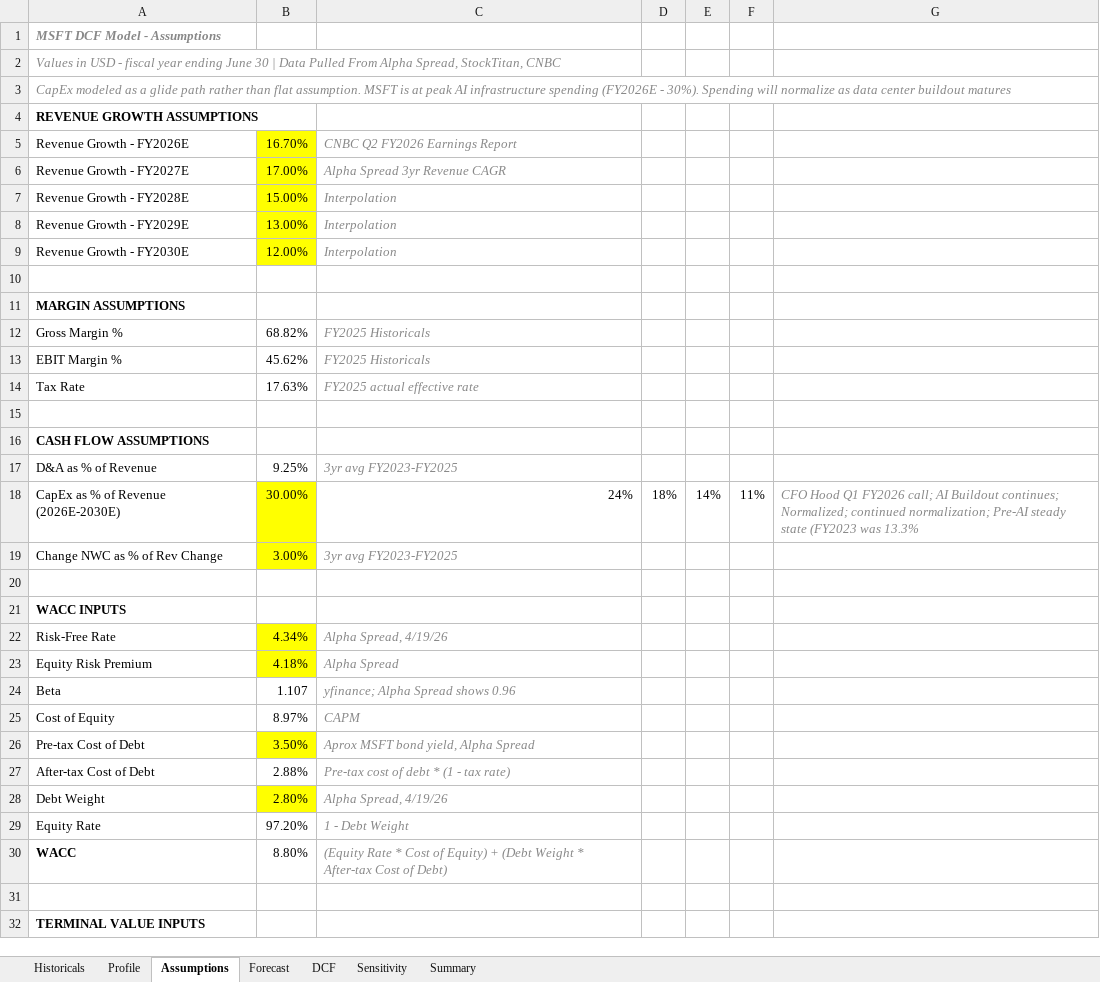
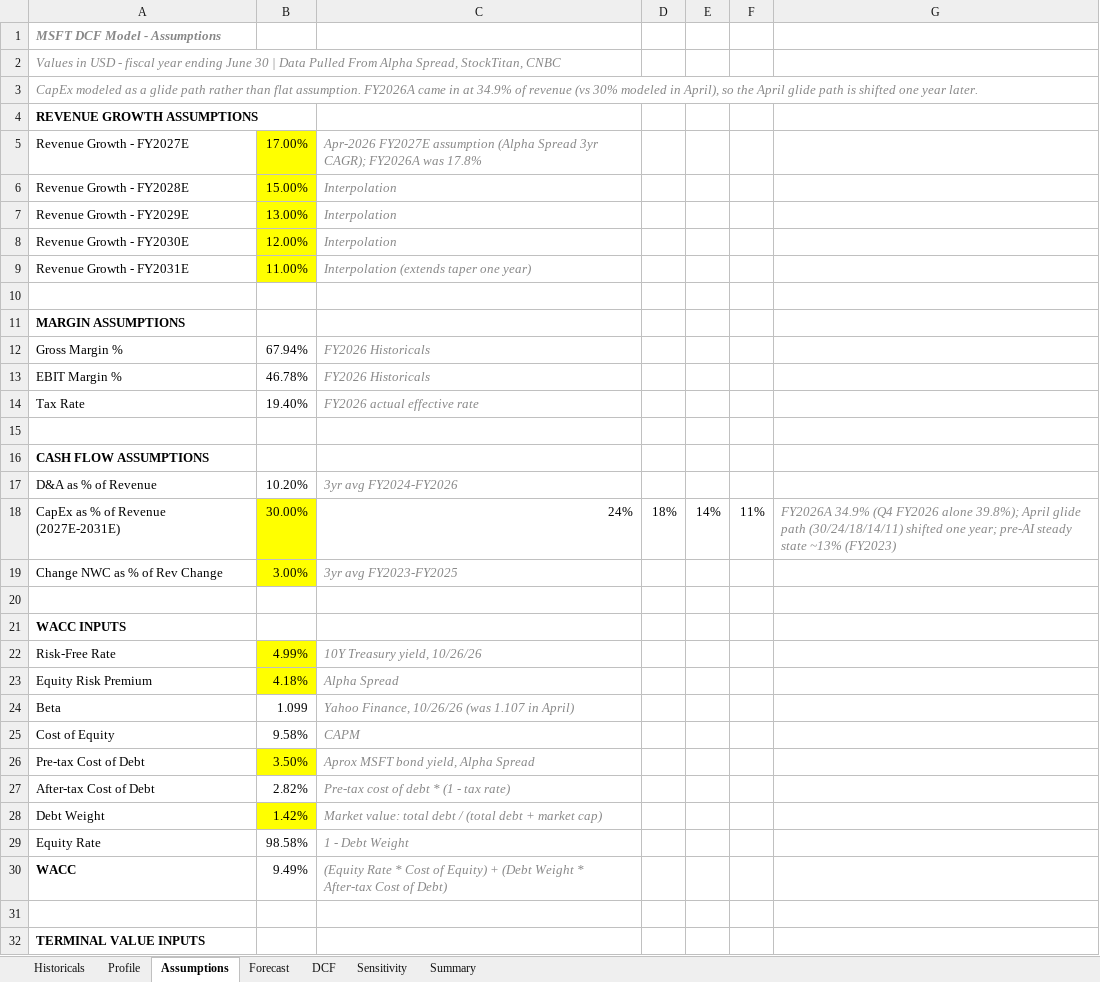
Before and after one commit to mtrinkner/msft-dcf-valuation, an Excel workbook: excel/MSFT_DCF_Model.xlsx, sheet Assumptions, drawn as a sheet; only a part is shown; values as stored, in another font and other column widths than the file's, no borders; removed rows and columns are numbered as before the commit, all else as after; the diff covers the shown part only; the diff names each change by its address in the sheet, - before the commit and + after, or states it on an @@ line.

```diff
--- a/excel/MSFT_DCF_Model.xlsx (sheet Assumptions)
+++ b/excel/MSFT_DCF_Model.xlsx (sheet Assumptions)
-A3: …flat assumption. MSFT is at peak AI infrastructure spending (FY2026E - 30%). Spending will normalize as data center buildout matures
+A3: …flat assumption. FY2026A came in at 34.9% of revenue (vs 30% modeled in April), so the April glide path is shifted one year later.
-row 5: Revenue Growth - FY2026E | 16.70% | CNBC Q2 FY2026 Earnings Report
-C5: Alpha Spread 3yr Revenue CAGR
+C5: Apr-2026 FY2027E assumption (Alpha Spread 3yr CAGR); FY2026A was 17.8%
+row 9: Revenue Growth - FY2031E | 11.00% | Interpolation (extends taper one year)
-B12: 68.82%
+B12: 67.94%
-C12:C13: FY2025 Historicals
+C12:C13: FY2026 Historicals
-B13: 45.62%
+B13: 46.78%
-B14: 17.63%
+B14: 19.40%
-C14: FY2025 actual effective rate
+C14: FY2026 actual effective rate
-B17: 9.25%
+B17: 10.20%
-C17: 3yr avg FY2023-FY2025
+C17: 3yr avg FY2024-FY2026
-A18: CapEx as % of Revenue (2026E-2030E)
+A18: CapEx as % of Revenue (2027E-2031E)
-G18: CFO Hood Q1 FY2026 call; AI Buildout continues; Normalized; continued normalization; Pre-AI steady state (FY2023 was 13.3%
+G18: FY2026A 34.9% (Q4 FY2026 alone 39.8%); April glide path (30/24/18/14/11) shifted one year; pre-AI steady state ~13% (FY2023)
-B22: 4.34%
+B22: 4.99%
-C22: Alpha Spread, 4/19/26
+C22: 10Y Treasury yield, 10/26/26
-B24: 1.107
+B24: 1.099
-C24: yfinance; Alpha Spread shows 0.96
+C24: Yahoo Finance, 10/26/26 (was 1.107 in April)
-B25: 8.97%
+B25: 9.58%
-B27: 2.88%
+B27: 2.82%
-B28: 2.80%
+B28: 1.42%
-C28: Alpha Spread, 4/19/26
+C28: Market value: total debt / (total debt + market cap)
-B29: 97.20%
+B29: 98.58%
-B30: 8.80%
+B30: 9.49%
```
Also changed, not shown: 5 added rows and 3 edited cells elsewhere in this sheet, sheet Sensitivity, sheet Forecast, sheet DCF, sheet Historicals, sheet Summary, sheet Profile, formulas that keep their value, 8 other files.
